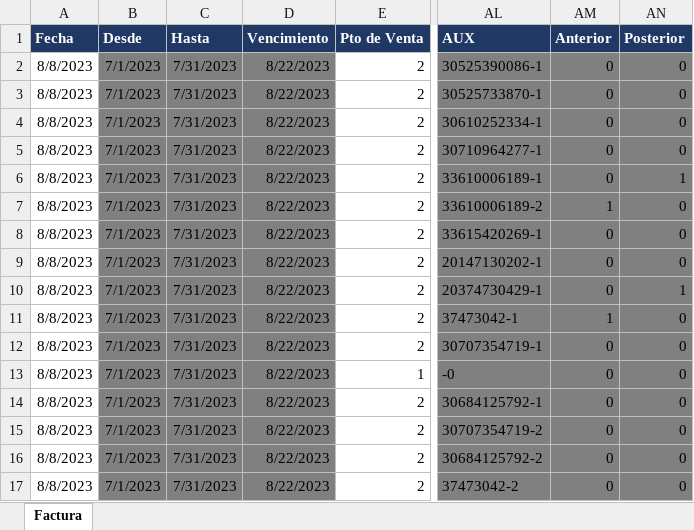
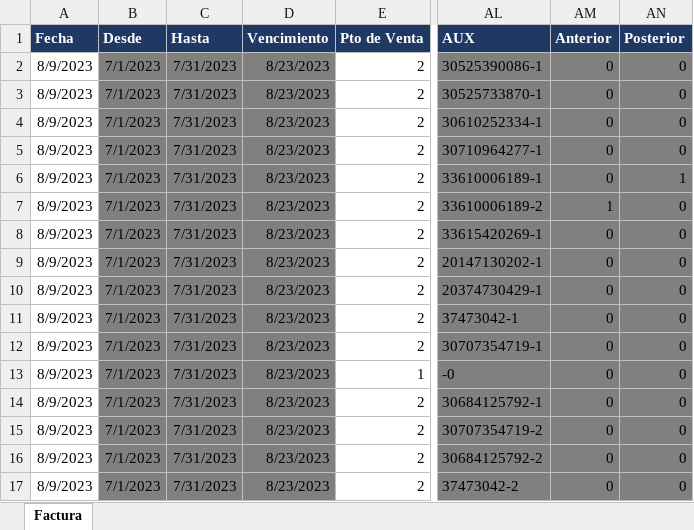
Before and after one commit to abustosp/Facturador-Multiusuario, an Excel workbook: Archivo para hacer Facturas 3.0.xlsx, sheet Factura, drawn as a sheet; only a part is shown, gaps mark what is left out; values as stored, in another font and other column widths than the file's, no borders; the diff names each change by its address in the sheet, - before the commit and + after, or states it on an @@ line.

Commit message:
Fix items

```diff
--- a/Archivo para hacer Facturas 3.0.xlsx (sheet Factura)
+++ b/Archivo para hacer Facturas 3.0.xlsx (sheet Factura)
-A2:A17 (Fecha): 8/8/2023
+A2:A17 (Fecha): 8/9/2023
-D2:D17 (Vencimiento): 8/22/2023
+D2:D17 (Vencimiento): 8/23/2023
-AN10 (Posterior): 1
+AN10 (Posterior): 0
-AM11 (Anterior): 1
+AM11 (Anterior): 0
```
Also changed, not shown: formulas that keep their value.
